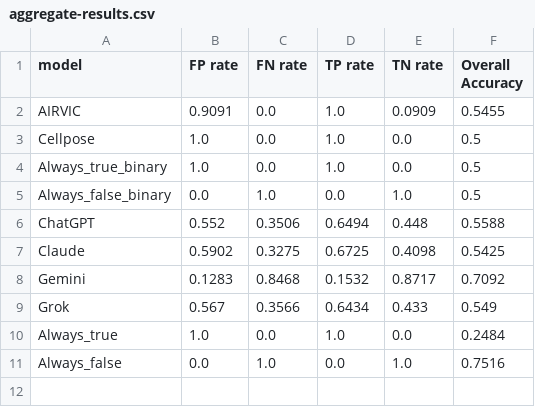
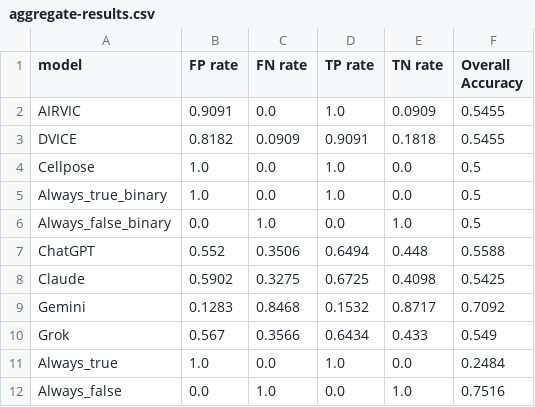
Before and after one commit to albert-mathews/VeroCellCultureImageProcessing, a CSV file: compare-results/aggregate-results.csv, drawn as a sheet.

Commit message:
add DVICE to aggregate results

```diff
--- a/compare-results/aggregate-results.csv
+++ b/compare-results/aggregate-results.csv
@@ -2,2 +2,3 @@ model,FP rate,FN rate,TP rate,TN rate,Overall Accuracy
 AIRVIC,0.9091,0.0,1.0,0.0909,0.5455
+DVICE,0.8182,0.0909,0.9091,0.1818,0.5455
 Cellpose,1.0,0.0,1.0,0.0,0.5
```
